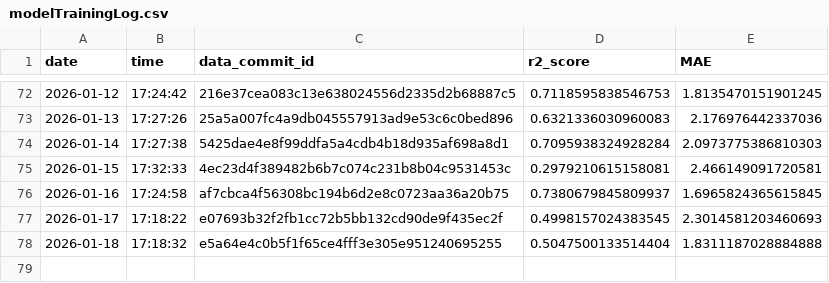
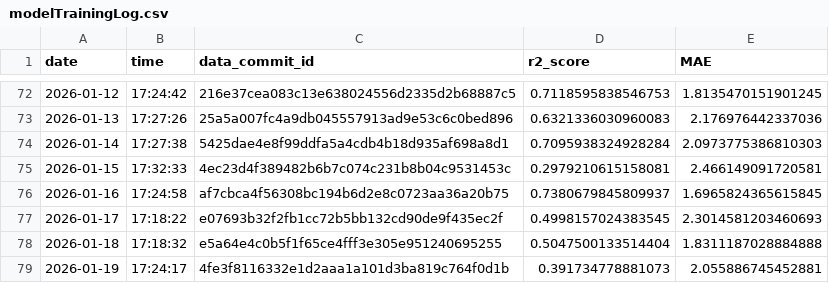
Before and after one commit to Markus-Ehrlich/MLGS, a CSV file: logs/modelTrainingLog.csv, drawn as a sheet; only a part is shown, gaps mark what is left out.

```diff
--- a/logs/modelTrainingLog.csv
+++ b/logs/modelTrainingLog.csv
@@ -78 +78,2 @@ date,time,data_commit_id,r2_score,MAE
 2026-01-18,17:18:32,e5a64e4c0b5f1f65ce4fff3e305e951240695255,0.5047500133514404,1.8311187028884888
+2026-01-19,17:24:17,4fe3f8116332e1d2aaa1a101d3ba819c764f0d1b,0.391734778881073,2.055886745452881
```
Also changed, not shown: 2 other files.
